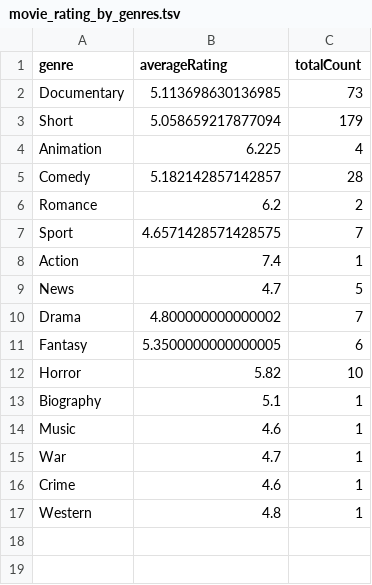
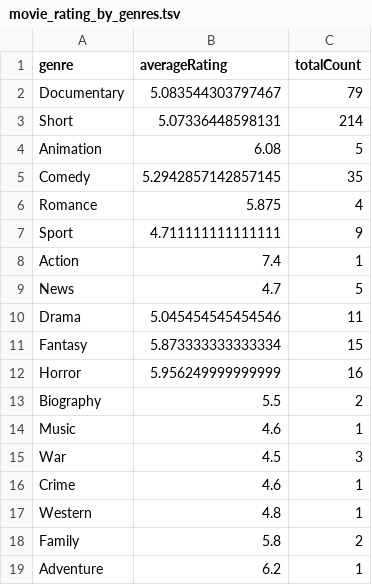
Before and after one commit to Kashery/python-data-engineer-intern-recruitment-test, a TSV file: movie_rating_by_genres.tsv, drawn as a sheet.

```diff
--- a/movie_rating_by_genres.tsv
+++ b/movie_rating_by_genres.tsv
@@ -1,17 +1,19 @@
 genre	averageRating	totalCount
-Documentary	5.113698630136985	73
-Short	5.058659217877094	179
-Animation	6.225	4
-Comedy	5.182142857142857	28
-Romance	6.2	2
-Sport	4.6571428571428575	7
+Documentary	5.083544303797467	79
+Short	5.07336448598131	214
+Animation	6.08	5
+Comedy	5.2942857142857145	35
+Romance	5.875	4
+Sport	4.711111111111111	9
 Action	7.4	1
 News	4.7	5
-Drama	4.800000000000002	7
-Fantasy	5.3500000000000005	6
-Horror	5.82	10
-Biography	5.1	1
+Drama	5.045454545454546	11
+Fantasy	5.873333333333334	15
+Horror	5.956249999999999	16
+Biography	5.5	2
 Music	4.6	1
-War	4.7	1
+War	4.5	3
 Crime	4.6	1
 Western	4.8	1
+Family	5.8	2
+Adventure	6.2	1
```
Also changed, not shown: all_videos.tsv, movie_rating_by_year.tsv, 2 other files.
